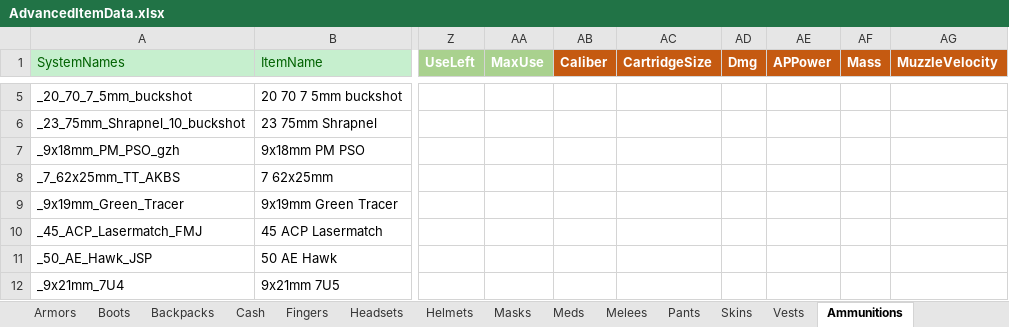
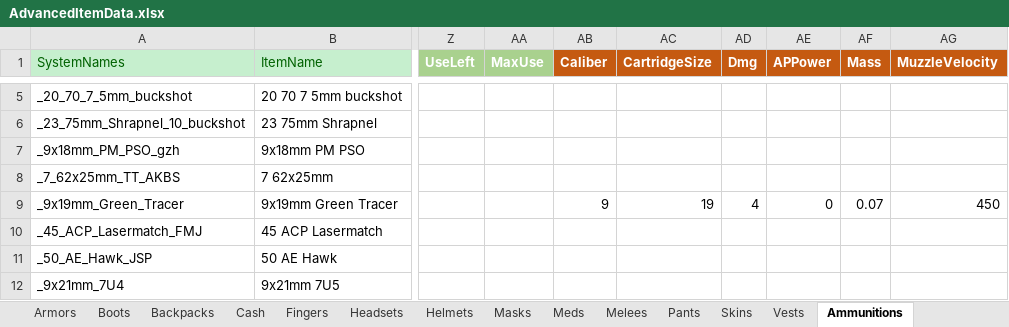
Before and after one commit to NAGYLF/Project-GAME, an Excel workbook: Assets/Resources/Items/AdvancedItemData.xlsx, sheet Ammunitions, drawn as a sheet; only a part is shown, gaps mark what is left out; values as stored, in another font and other column widths than the file's, no borders; the diff names each change by its address in the sheet, - before the commit and + after, or states it on an @@ line.

```diff
--- a/Assets/Resources/Items/AdvancedItemData.xlsx (sheet Ammunitions)
+++ b/Assets/Resources/Items/AdvancedItemData.xlsx (sheet Ammunitions)
-AB9 (Caliber): (empty)
+AB9 (Caliber): 9
-AC9 (CartridgeSize): (empty)
+AC9 (CartridgeSize): 19
-AD9 (Dmg): (empty)
+AD9 (Dmg): 4
-AE9 (APPower): (empty)
+AE9 (APPower): 0
-AF9 (Mass): (empty)
+AF9 (Mass): 0.07
-AG9 (MuzzleVelocity): (empty)
+AG9 (MuzzleVelocity): 450
```
Also changed, not shown: sheet MainItems, 16 other files.
